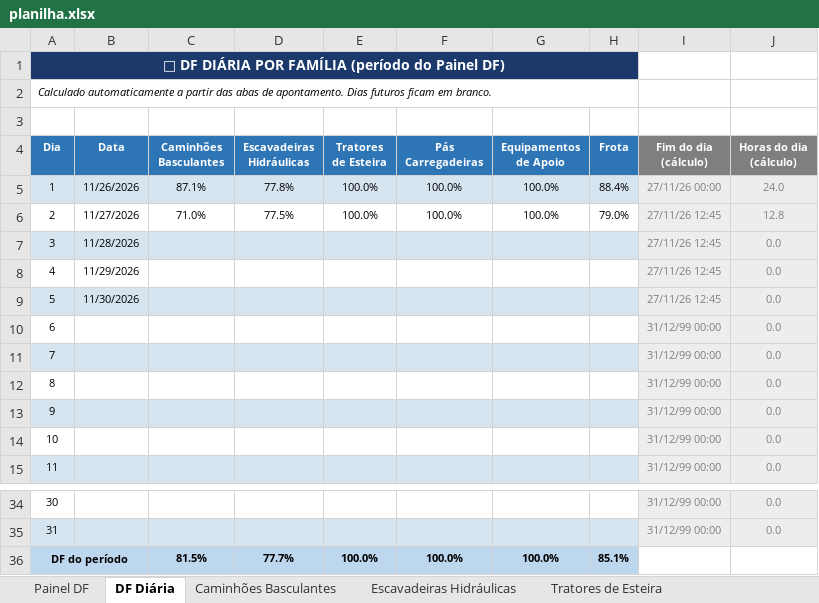
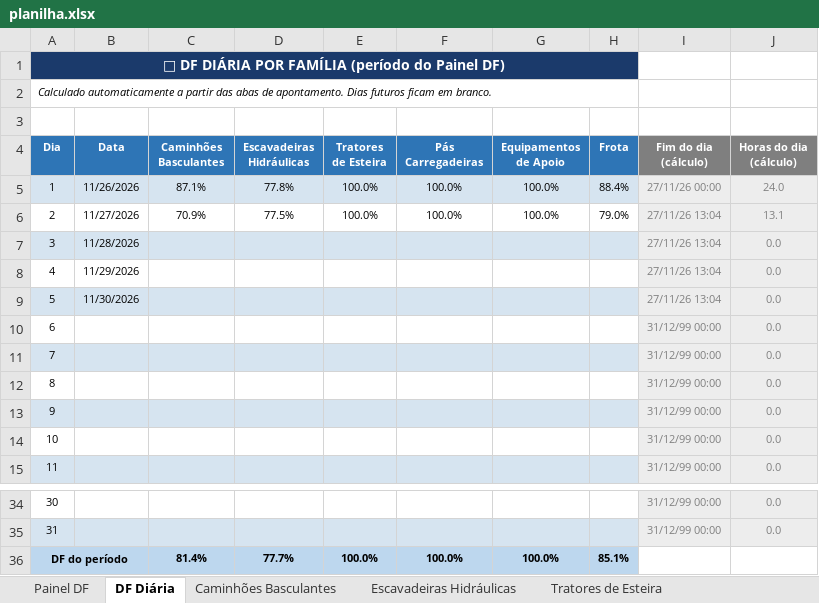
Before and after one commit to Plenz-code/BI-MANUTENCAO, an Excel workbook: planilha.xlsx, sheet DF Diária, drawn as a sheet; only a part is shown, gaps mark what is left out; values as stored, in another font and other column widths than the file's, no borders; conditional formats not drawn; the diff names each change by its address in the sheet, - before the commit and + after, or states it on an @@ line.

```diff
--- a/planilha.xlsx (sheet DF Diária)
+++ b/planilha.xlsx (sheet DF Diária)
-C6 (Caminhões Basculantes): 71.0%
+C6 (Caminhões Basculantes): 70.9%
-I6:I9 (Fim do dia (cálculo)): 27/11/26 12:45
+I6:I9 (Fim do dia (cálculo)): 27/11/26 13:04
-J6 (Horas do dia (cálculo)): 12.8
+J6 (Horas do dia (cálculo)): 13.1
-C36 (Caminhões Basculantes): 81.5%
+C36 (Caminhões Basculantes): 81.4%
```
Also changed, not shown: sheet Painel DF, sheet Caminhões Basculantes, sheet Escavadeiras Hidráulicas, charts or pictures.
